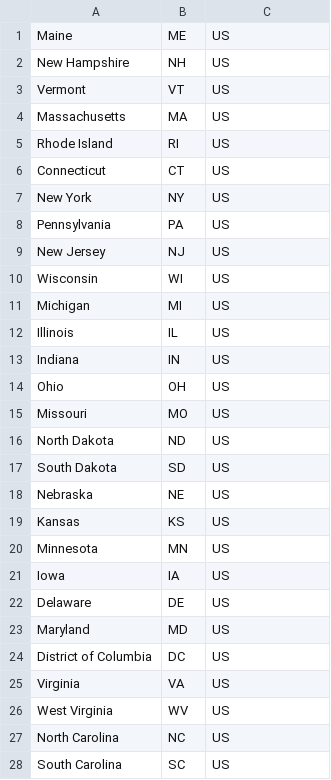
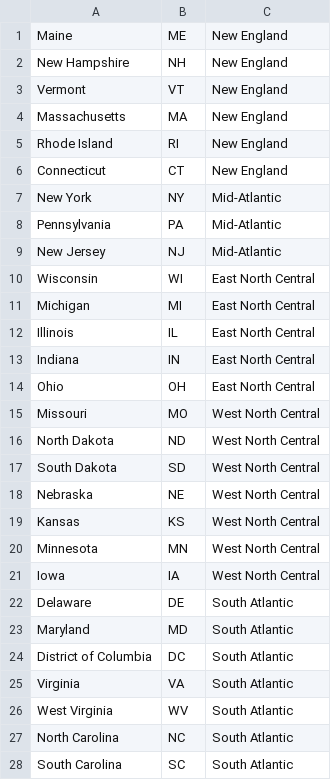
Before and after one commit to Ihyatt/seed_web, a CSV file: db/seeds/states.csv, drawn as a sheet; only a part is shown; the diff covers the shown part only.

```diff
--- a/db/seeds/states.csv
+++ b/db/seeds/states.csv
@@ -1,28 +1,28 @@
-Maine,ME,US
-New Hampshire,NH,US
-Vermont,VT,US
-Massachusetts,MA,US
-Rhode Island,RI,US
-Connecticut,CT,US
-New York,NY,US
-Pennsylvania,PA,US
-New Jersey,NJ,US
-Wisconsin,WI,US
-Michigan,MI,US
-Illinois,IL,US
-Indiana,IN,US
-Ohio,OH,US
-Missouri,MO,US
-North Dakota,ND,US
-South Dakota,SD,US
-Nebraska,NE,US
-Kansas,KS,US
-Minnesota,MN,US
-Iowa,IA,US
-Delaware,DE,US
-Maryland,MD,US
-District of Columbia,DC,US
-Virginia,VA,US
-West Virginia,WV,US
-North Carolina,NC,US
-South Carolina,SC,US
+Maine,ME,New England
+New Hampshire,NH,New England
+Vermont,VT,New England
+Massachusetts,MA,New England
+Rhode Island,RI,New England
+Connecticut,CT,New England
+New York,NY,Mid-Atlantic
+Pennsylvania,PA,Mid-Atlantic
+New Jersey,NJ,Mid-Atlantic
+Wisconsin,WI,East North Central
+Michigan,MI,East North Central
+Illinois,IL,East North Central
+Indiana,IN,East North Central
+Ohio,OH,East North Central
+Missouri,MO,West North Central
+North Dakota,ND,West North Central
+South Dakota,SD,West North Central
+Nebraska,NE,West North Central
+Kansas,KS,West North Central
+Minnesota,MN,West North Central
+Iowa,IA,West North Central
+Delaware,DE,South Atlantic
+Maryland,MD,South Atlantic
+District of Columbia,DC,South Atlantic
+Virginia,VA,South Atlantic
+West Virginia,WV,South Atlantic
+North Carolina,NC,South Atlantic
+South Carolina,SC,South Atlantic
```
Also changed, not shown: 23 edited cells elsewhere in this file, 4 other files.
